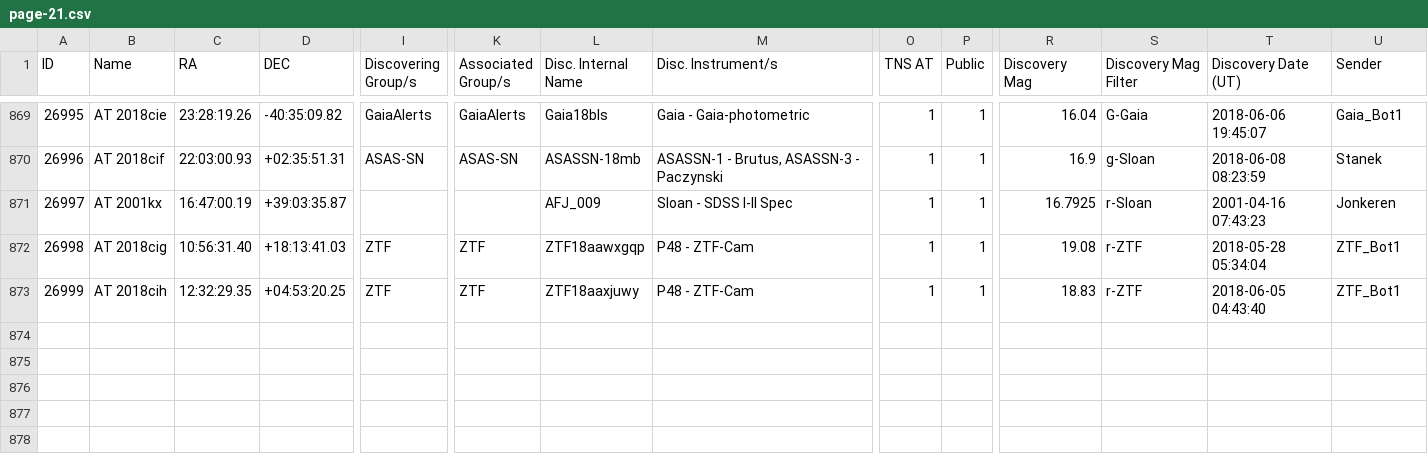
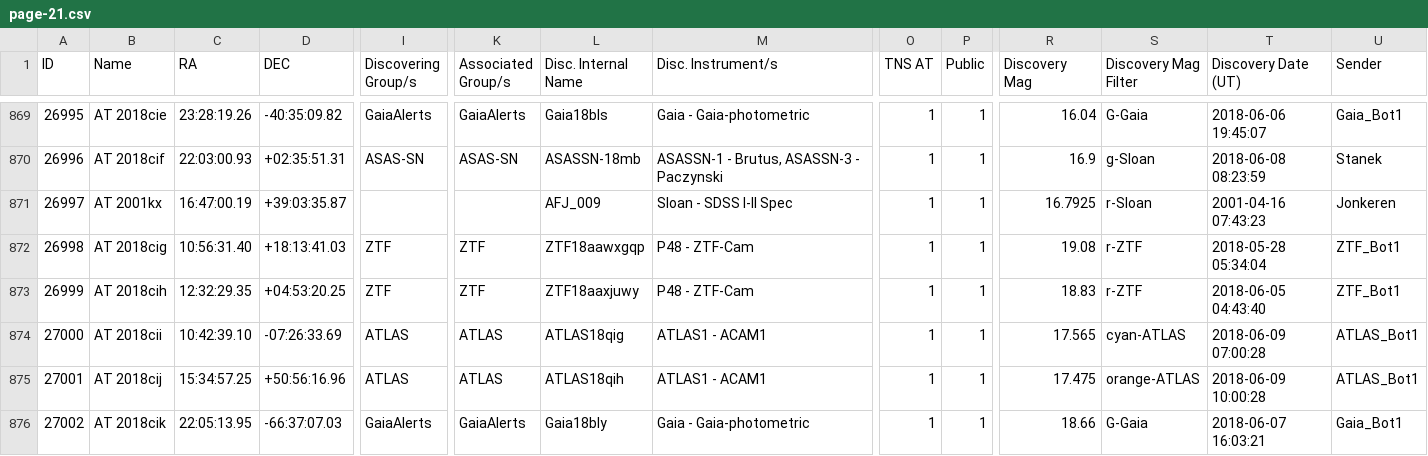
Before and after one commit to astrocatalogs/kne-external, a CSV file: TNS/page-21.csv, drawn as a sheet; only a part is shown, gaps mark what is left out; rows hold the shown columns only; the diff covers the shown part only; the diff names each change by its address in the sheet, - before the commit and + after, or states it on an @@ line.

Commit message:
Astrocats v'0.3.37' SHA'ff27799c9b026f5f4195d3df31dc2a98384bb72c' - KilonovaCatalog SHA'68e690d1994fc0f5146f70c55fccf99406b645f8' : 'push' - adding all files.

```diff
--- a/TNS/page-21.csv
+++ b/TNS/page-21.csv
+row 874: 27000 | AT 2018cii | 10:42:39.10 | -07:26:33.69 | ATLAS | ATLAS | ATLAS18qig | ATLAS1 - ACAM1 | 1 | 1 | 17.565 | cyan-ATLAS | 2018-06-09 07:00:28 | ATLAS_Bot1
+row 875: 27001 | AT 2018cij | 15:34:57.25 | +50:56:16.96 | ATLAS | ATLAS | ATLAS18qih | ATLAS1 - ACAM1 | 1 | 1 | 17.475 | orange-ATLAS | 2018-06-09 10:00:28 | ATLAS_Bot1
+row 876: 27002 | AT 2018cik | 22:05:13.95 | -66:37:07.03 | GaiaAlerts | GaiaAlerts | Gaia18bly | Gaia - Gaia-photometric | 1 | 1 | 18.66 | G-Gaia | 2018-06-07 16:03:21 | Gaia_Bot1
```
Also changed, not shown: 2 added rows and 23 edited cells elsewhere in this file, TNS/index.csv, TNS/page-05.csv, 3 other files.
